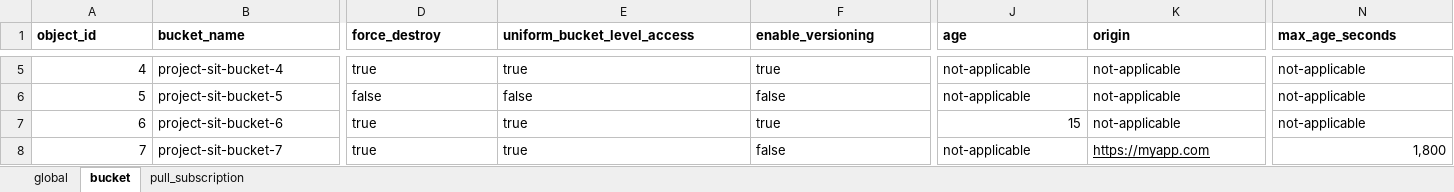
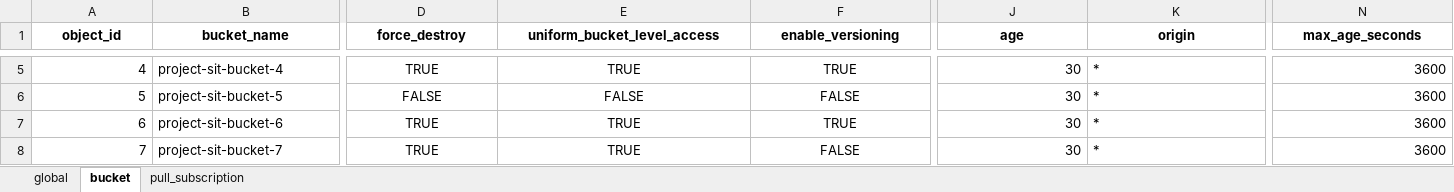
Before and after one commit to kranthimj23/promotion-repo, an Excel workbook: helm-charts/sit-values/infra-values/dataset/infra_sheet.xlsx, sheet bucket, drawn as a sheet; only a part is shown, gaps mark what is left out; values as stored, in another font and other column widths than the file's, no borders; the diff covers the shown part only; the diff names each change by its address in the sheet, - before the commit and + after, or states it on an @@ line.

```diff
--- a/helm-charts/sit-values/infra-values/dataset/infra_sheet.xlsx (sheet bucket)
+++ b/helm-charts/sit-values/infra-values/dataset/infra_sheet.xlsx (sheet bucket)
-A1:N1 alignment: left
+A1:N1 alignment: center
-D5:F8 alignment: left
+D5:F8 alignment: center
-D5 (force_destroy): true
+D5 (force_destroy): TRUE
-E5 (uniform_bucket_level_access): true
+E5 (uniform_bucket_level_access): TRUE
-F5 (enable_versioning): true
+F5 (enable_versioning): TRUE
-J5:J6 (age): not-applicable
+J5:J6 (age): 30
-J5:J6 alignment: left
+J5:J6 alignment: right
-K5:K7 (origin): not-applicable
+K5:K7 (origin): *
-N5:N7 (max_age_seconds): not-applicable
+N5:N7 (max_age_seconds): 3600
-N5:N7 alignment: left
+N5:N7 alignment: right
-D6 (force_destroy): false
+D6 (force_destroy): FALSE
-E6 (uniform_bucket_level_access): false
+E6 (uniform_bucket_level_access): FALSE
-F6 (enable_versioning): false
+F6 (enable_versioning): FALSE
-D7:D8 (force_destroy): true
+D7:D8 (force_destroy): TRUE
-E7:E8 (uniform_bucket_level_access): true
+E7:E8 (uniform_bucket_level_access): TRUE
-F7 (enable_versioning): true
+F7 (enable_versioning): TRUE
-J7 (age): 15
+J7 (age): 30
-F8 (enable_versioning): false
+F8 (enable_versioning): FALSE
-J8 (age): not-applicable
+J8 (age): 30
-J8 alignment: left
+J8 alignment: right
-K8 (origin): https://myapp.com
+K8 (origin): *
-K8 underline: on
+K8 underline: off
-N8 (max_age_seconds): 1,800
+N8 (max_age_seconds): 3600
```
Also changed, not shown: 2 added rows, 1 added column, 60 edited cells and cell formats elsewhere in this sheet, sheet pull_subscription, sheet global, 1 other file.
